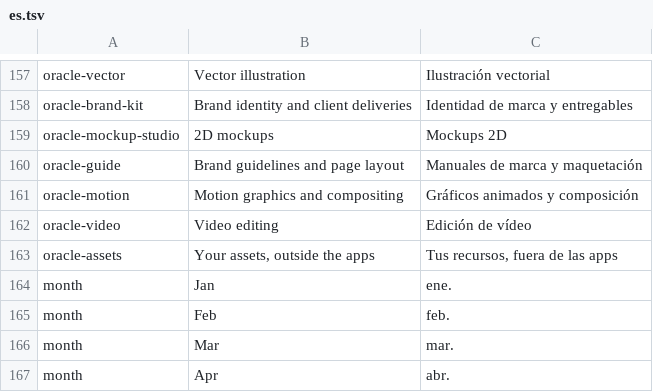
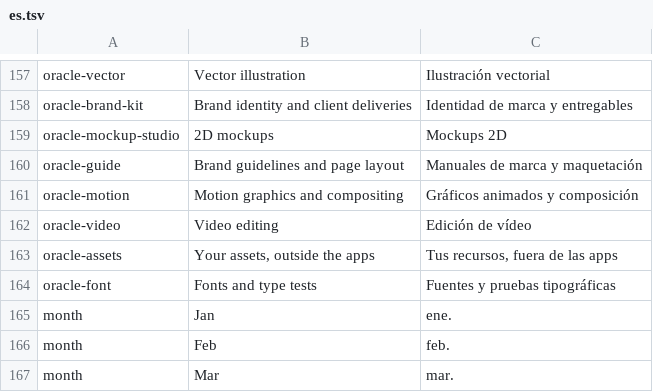
Before and after one commit to Marvingxx/oracle-suite, a TSV file: crates/ui-egui/src/i18n/es.tsv, drawn as a sheet; only a part is shown, gaps mark what is left out; the shorter side is filled out with more unchanged rows.

```diff
--- a/crates/ui-egui/src/i18n/es.tsv
+++ b/crates/ui-egui/src/i18n/es.tsv
@@ -163,2 +163,3 @@ oracle-video	Video editing	Edición de vídeo
 oracle-assets	Your assets, outside the apps	Tus recursos, fuera de las apps
+oracle-font	Fonts and type tests	Fuentes y pruebas tipográficas
 month	Jan	ene.
```
Also changed, not shown: crates/ui-egui/src/i18n/cs.tsv, crates/ui-egui/src/i18n/fr.tsv, 12 other files.
